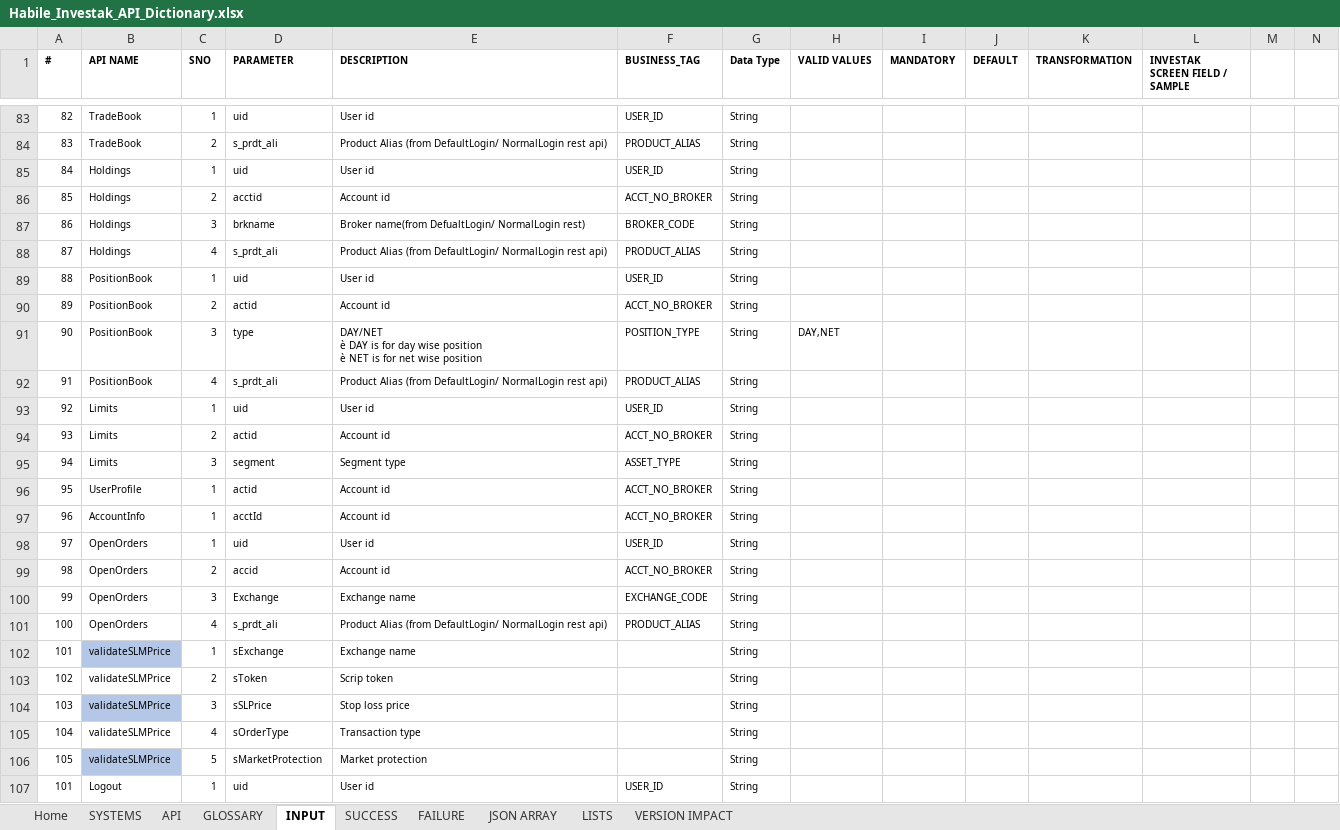
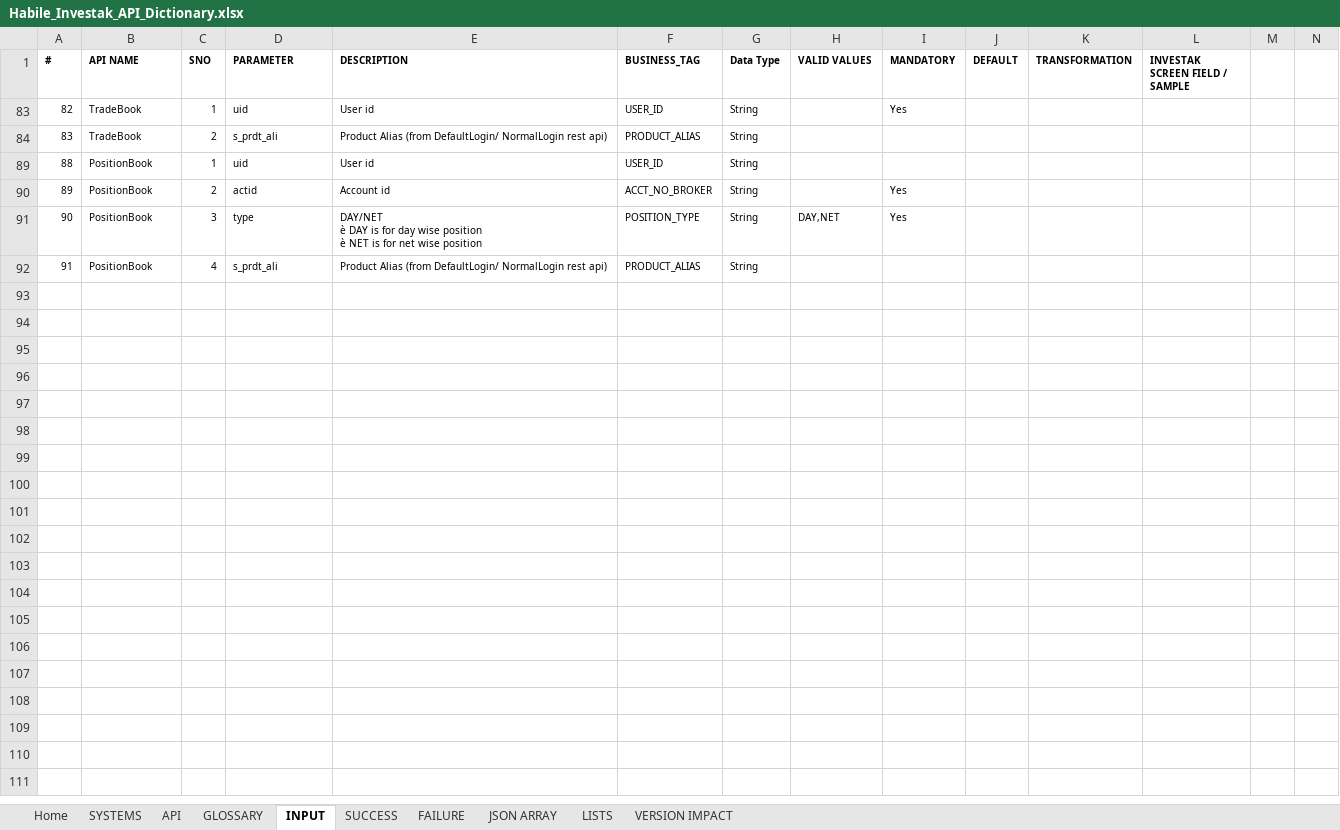
Before and after one commit to HabileInvestak/api_handler, an Excel workbook: api_handler_app/Habile_Investak_API_Dictionary.xlsx, sheet INPUT, drawn as a sheet; only a part is shown, gaps mark what is left out; values as stored, in another font and other column widths than the file's, no borders; table styles not drawn; rows hold the shown columns only; the diff covers the shown part only; the diff names each change by its address in the sheet, - before the commit and + after, or states it on an @@ line.

```diff
--- a/api_handler_app/Habile_Investak_API_Dictionary.xlsx (sheet INPUT)
+++ b/api_handler_app/Habile_Investak_API_Dictionary.xlsx (sheet INPUT)
-I83 (MANDATORY): (empty)
+I83 (MANDATORY): Yes
@@ row 85 hidden: 84 | Holdings | 1 | uid | User id | USER_ID | String @@
-row 86: 85 | Holdings | 2 | acctid | Account id | ACCT_NO_BROKER | String
-row 87: 86 | Holdings | 3 | brkname | Broker name(from DefualtLogin/ NormalLogin rest) | BROKER_CODE | String
@@ row 88 hidden: 87 | Holdings | 4 | s_prdt_ali | Product Alias (from DefaultLogin/ NormalLogin rest api) | PRODUCT_ALIAS | String @@
-I90:I91 (MANDATORY): (empty)
+I90:I91 (MANDATORY): Yes
-row 93: 92 | Limits | 1 | uid | User id | USER_ID | String
-row 94: 93 | Limits | 2 | actid | Account id | ACCT_NO_BROKER | String
@@ row 95 hidden: 94 | Limits | 3 | segment | Segment type | ASSET_TYPE | String @@
-row 96: 95 | UserProfile | 1 | actid | Account id | ACCT_NO_BROKER | String
-row 97: 96 | AccountInfo | 1 | acctId | Account id | ACCT_NO_BROKER | String
@@ row 98 hidden: 97 | OpenOrders | 1 | uid | User id | USER_ID | String @@
-row 99: 98 | OpenOrders | 2 | accid | Account id | ACCT_NO_BROKER | String
-row 100: 99 | OpenOrders | 3 | Exchange | Exchange name | EXCHANGE_CODE | String
@@ row 101 hidden: 100 | OpenOrders | 4 | s_prdt_ali | Product Alias (from DefaultLogin/ NormalLogin rest api) | PRODUCT_ALIAS | String @@
@@ row 102 hidden: 101 | validateSLMPrice | 1 | sExchange | Exchange name |  | String @@
@@ row 103 hidden: 102 | validateSLMPrice | 2 | sToken | Scrip token |  | String @@
@@ row 104 hidden: 103 | validateSLMPrice | 3 | sSLPrice | Stop loss price |  | String @@
@@ row 105 hidden: 104 | validateSLMPrice | 4 | sOrderType | Transaction type |  | String @@
@@ row 106 hidden: 105 | validateSLMPrice | 5 | sMarketProtection | Market protection |  | String @@
-row 107: 101 | Logout | 1 | uid | User id | USER_ID | String
```
Also changed, not shown: 46 removed rows and 35 hidden or unhidden rows elsewhere in this sheet, sheet SUCCESS, sheet FAILURE, hidden cells, 18 other files.
